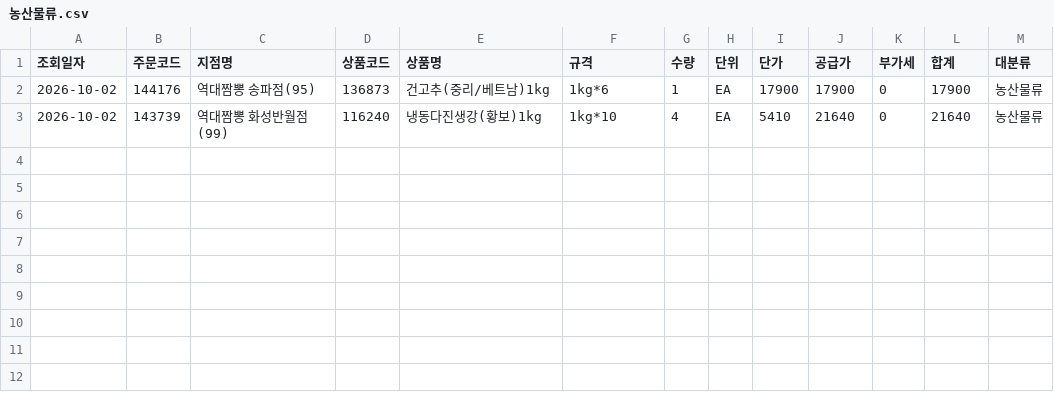
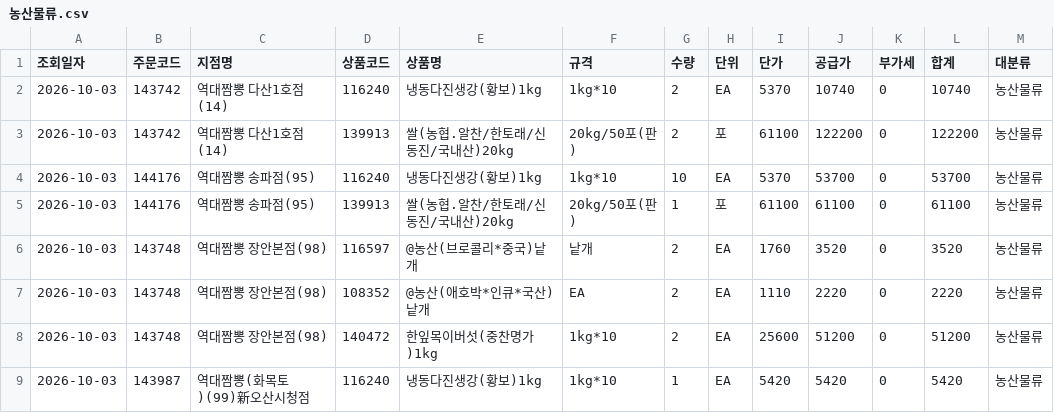
Before and after one commit to dampd21/Sajodaerim, a CSV file: output/by_category/농산물류.csv, drawn as a sheet.

```diff
--- a/output/by_category/농산물류.csv
+++ b/output/by_category/농산물류.csv
@@ -1,3 +1,9 @@
 조회일자,주문코드,지점명,상품코드,상품명,규격,수량,단위,단가,공급가,부가세,합계,대분류
-2026-10-02,144176,역대짬뽕 송파점(95),136873,건고추(중리/베트남)1kg,1kg*6,1,EA,17900,17900,0,17900,농산물류
-2026-10-02,143739,역대짬뽕 화성반월점(99),116240,냉동다진생강(황보)1kg,1kg*10,4,EA,5410,21640,0,21640,농산물류
+2026-10-03,143742,역대짬뽕 다산1호점(14),116240,냉동다진생강(황보)1kg,1kg*10,2,EA,5370,10740,0,10740,농산물류
+2026-10-03,143742,역대짬뽕 다산1호점(14),139913,쌀(농협.알찬/한토래/신동진/국내산)20kg,20kg/50포(판),2,포,61100,122200,0,122200,농산물류
+2026-10-03,144176,역대짬뽕 송파점(95),116240,냉동다진생강(황보)1kg,1kg*10,10,EA,5370,53700,0,53700,농산물류
+2026-10-03,144176,역대짬뽕 송파점(95),139913,쌀(농협.알찬/한토래/신동진/국내산)20kg,20kg/50포(판),1,포,61100,61100,0,61100,농산물류
+2026-10-03,143748,역대짬뽕 장안본점(98),116597,@농산(브로콜리*중국)낱개,낱개,2,EA,1760,3520,0,3520,농산물류
+2026-10-03,143748,역대짬뽕 장안본점(98),108352,@농산(애호박*인큐*국산)낱개,EA,2,EA,1110,2220,0,2220,농산물류
+2026-10-03,143748,역대짬뽕 장안본점(98),140472,한잎목이버섯(중찬명가)1kg,1kg*10,2,EA,25600,51200,0,51200,농산물류
+2026-10-03,143987,역대짬뽕(화목토)(99)新오산시청점,116240,냉동다진생강(황보)1kg,1kg*10,1,EA,5420,5420,0,5420,농산물류
```
Also changed, not shown: output/by_category/수산물류.csv, output/by_category/용품류.csv, 9 other files.
